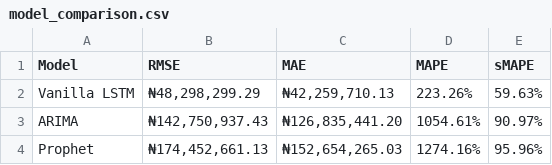
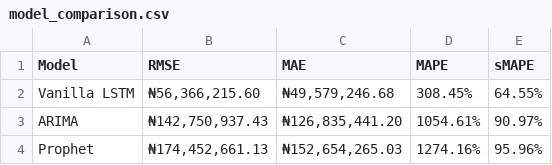
Before and after one commit to OluwatosinLawal/lstm, a CSV file: outputs/model_comparison.csv, drawn as a sheet.

```diff
--- a/outputs/model_comparison.csv
+++ b/outputs/model_comparison.csv
@@ -1,3 +1,3 @@
 Model,RMSE,MAE,MAPE,sMAPE
-Vanilla LSTM,"₦48,298,299.29","₦42,259,710.13",223.26%,59.63%
+Vanilla LSTM,"₦56,366,215.60","₦49,579,246.68",308.45%,64.55%
 ARIMA,"₦142,750,937.43","₦126,835,441.20",1054.61%,90.97%
```
Also changed, not shown: 9 other files.
